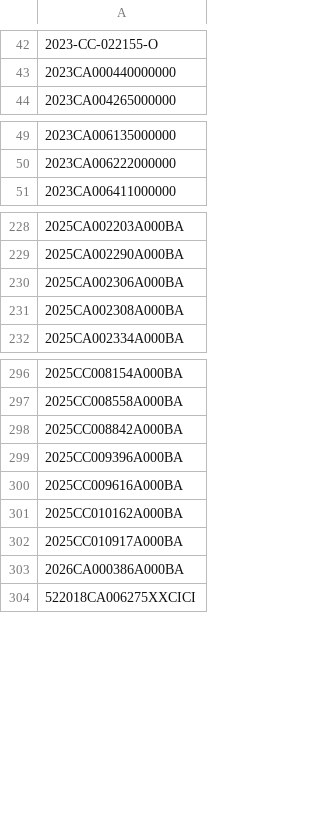
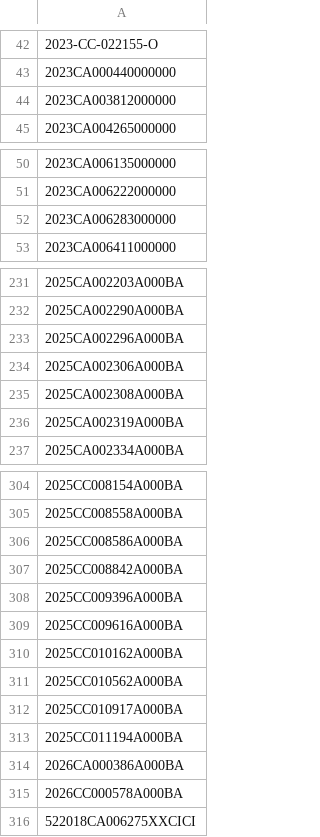
Before and after one commit to figlesias7/realforeclose-polk, a CSV file: data/all_seen.csv, drawn as a sheet; only a part is shown, gaps mark what is left out; the diff covers the shown part only.

```diff
--- a/data/all_seen.csv
+++ b/data/all_seen.csv
@@ -43,2 +43,3 @@
 2023CA000440000000
+2023CA003812000000
 2023CA004265000000
@@ -50,2 +51,3 @@
 2023CA006222000000
+2023CA006283000000
 2023CA006411000000
@@ -229,4 +232,6 @@
 2025CA002290A000BA
+2025CA002296A000BA
 2025CA002306A000BA
 2025CA002308A000BA
+2025CA002319A000BA
 2025CA002334A000BA
@@ -297,2 +305,3 @@
 2025CC008558A000BA
+2025CC008586A000BA
 2025CC008842A000BA
@@ -301,4 +310,7 @@
 2025CC010162A000BA
+2025CC010562A000BA
 2025CC010917A000BA
+2025CC011194A000BA
 2026CA000386A000BA
+2026CC000578A000BA
 522018CA006275XXCICI
```
Also changed, not shown: 4 added rows elsewhere in this file, data/event_log.csv, 3 other files.
